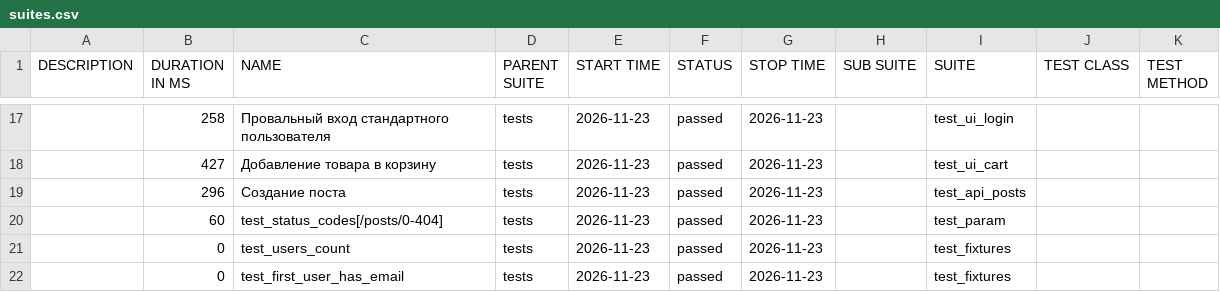
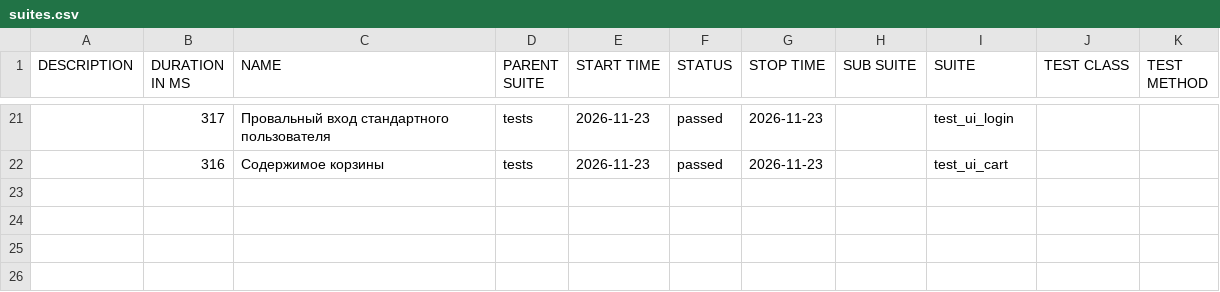
Before and after one commit to Amferot0/qa_python_automation, a CSV file: data/suites.csv, drawn as a sheet; only a part is shown, gaps mark what is left out; the diff covers the shown part only.

```diff
--- a/data/suites.csv
+++ b/data/suites.csv
@@ -17,6 +21,2 @@
-"","258","Провальный вход стандартного пользователя","tests","2026-11-23","passed","2026-11-23","","test_ui_login","",""
-"","427","Добавление товара в корзину","tests","2026-11-23","passed","2026-11-23","","test_ui_cart","",""
-"","296","Создание поста","tests","2026-11-23","passed","2026-11-23","","test_api_posts","",""
-"","60","test_status_codes[/posts/0-404]","tests","2026-11-23","passed","2026-11-23","","test_param","",""
-"","0","test_users_count","tests","2026-11-23","passed","2026-11-23","","test_fixtures","",""
-"","0","test_first_user_has_email","tests","2026-11-23","passed","2026-11-23","","test_fixtures","",""
+"","317","Провальный вход стандартного пользователя","tests","2026-11-23","passed","2026-11-23","","test_ui_login","",""
+"","316","Содержимое корзины","tests","2026-11-23","passed","2026-11-23","","test_ui_cart","",""
```
Also changed, not shown: 11 added rows, 8 removed rows, 1 moved row and 10 edited cells elsewhere in this file, 59 other files.
